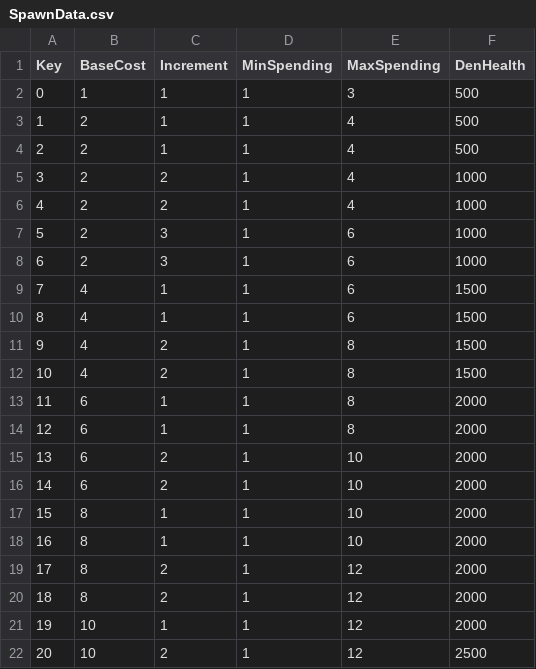
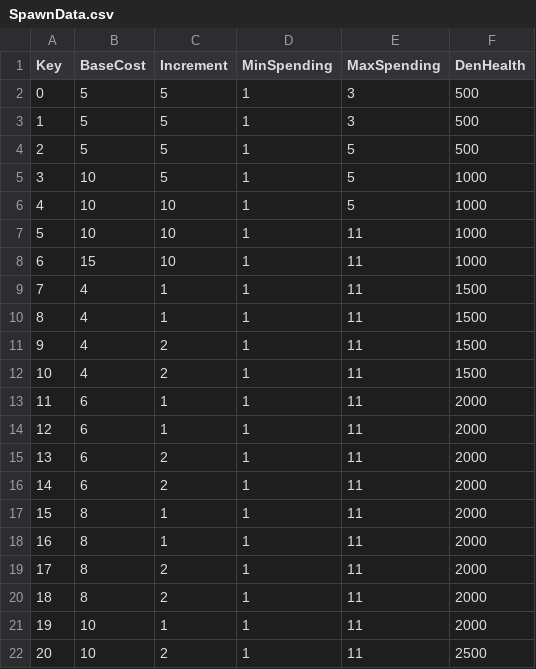
Before and after one commit to XavierClavel/SpaceSurvivorOrbital, a CSV file: Assets/Data/SpawnData.csv, drawn as a sheet.

```diff
--- a/Assets/Data/SpawnData.csv
+++ b/Assets/Data/SpawnData.csv
@@ -1,22 +1,22 @@
 Key;BaseCost;Increment;MinSpending;MaxSpending;DenHealth
-0;1;1;1;3;500
-1;2;1;1;4;500
-2;2;1;1;4;500
-3;2;2;1;4;1000
-4;2;2;1;4;1000
-5;2;3;1;6;1000
-6;2;3;1;6;1000
-7;4;1;1;6;1500
-8;4;1;1;6;1500
-9;4;2;1;8;1500
-10;4;2;1;8;1500
-11;6;1;1;8;2000
-12;6;1;1;8;2000
-13;6;2;1;10;2000
-14;6;2;1;10;2000
-15;8;1;1;10;2000
-16;8;1;1;10;2000
-17;8;2;1;12;2000
-18;8;2;1;12;2000
-19;10;1;1;12;2000
-20;10;2;1;12;2500
+0;5;5;1;3;500
+1;5;5;1;3;500
+2;5;5;1;5;500
+3;10;5;1;5;1000
+4;10;10;1;5;1000
+5;10;10;1;11;1000
+6;15;10;1;11;1000
+7;4;1;1;11;1500
+8;4;1;1;11;1500
+9;4;2;1;11;1500
+10;4;2;1;11;1500
+11;6;1;1;11;2000
+12;6;1;1;11;2000
+13;6;2;1;11;2000
+14;6;2;1;11;2000
+15;8;1;1;11;2000
+16;8;1;1;11;2000
+17;8;2;1;11;2000
+18;8;2;1;11;2000
+19;10;1;1;11;2000
+20;10;2;1;11;2500
```
Also changed, not shown: Assets/Data/ObjectData.csv, Assets/Data/PowerData.csv, 2 other files.
